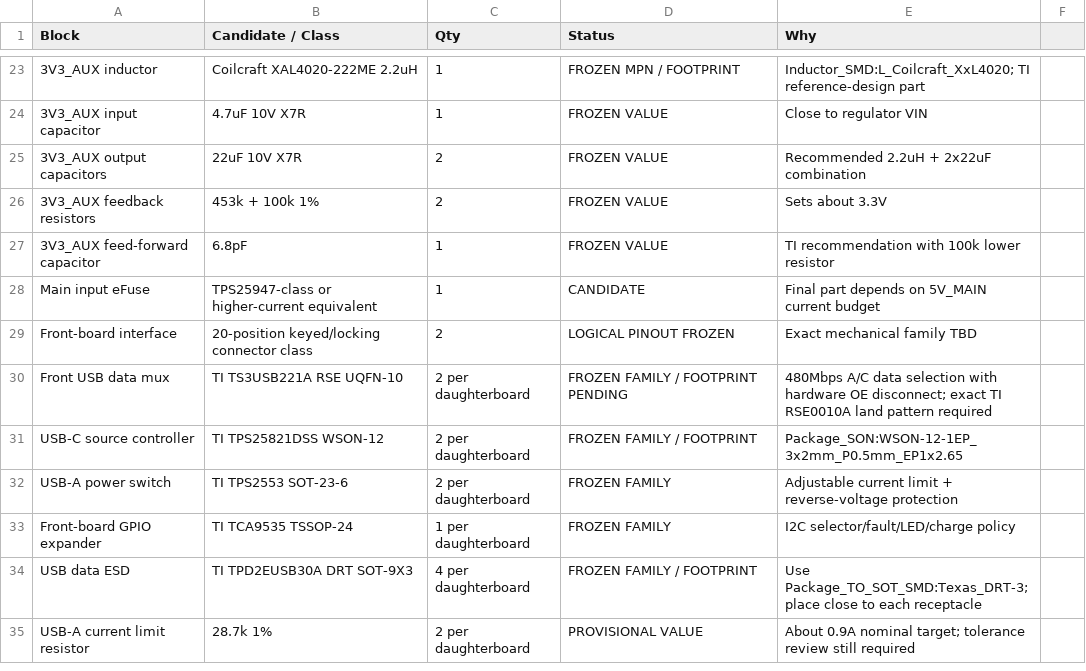
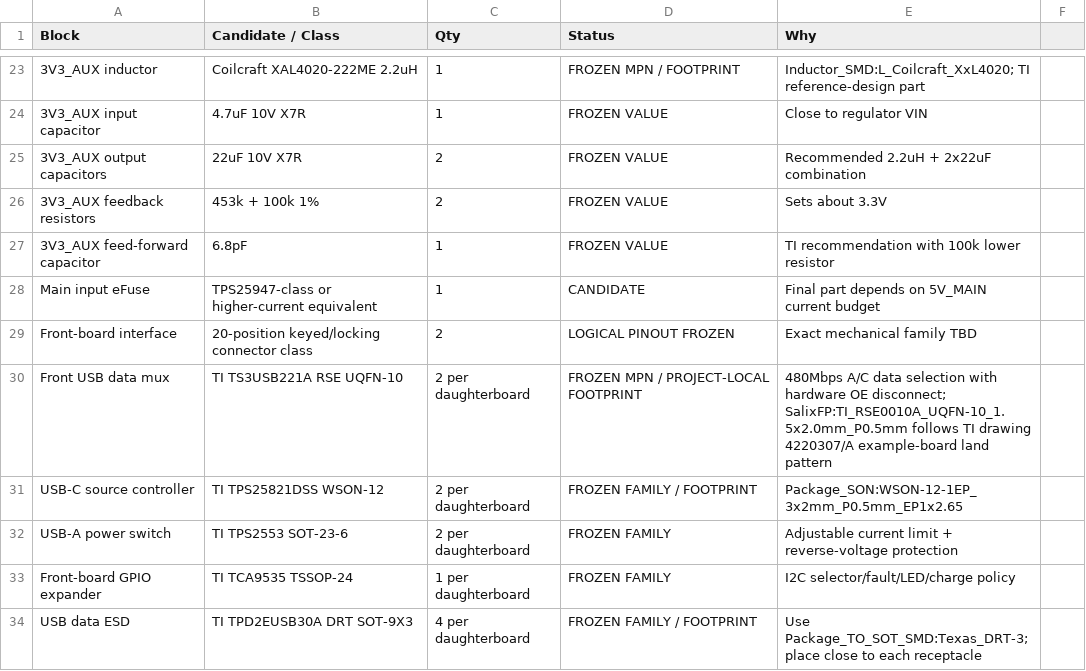
Before and after one commit to Ebdsaleh/SalixControllerBridge, a CSV file: hardware/motherboard/rev_a/docs/BOM_CANDIDATES.csv, drawn as a sheet; only a part is shown, gaps mark what is left out; the shorter side is filled out with more unchanged rows.

Commit message:
Add exact TS3USB221A RSE footprint

```diff
--- a/hardware/motherboard/rev_a/docs/BOM_CANDIDATES.csv
+++ b/hardware/motherboard/rev_a/docs/BOM_CANDIDATES.csv
@@ -29,3 +29,3 @@ Main input eFuse,TPS25947-class or higher-current equivalent,1,CANDIDATE,Final p
 Front-board interface,20-position keyed/locking connector class,2,LOGICAL PINOUT FROZEN,Exact mechanical family TBD
-Front USB data mux,TI TS3USB221A RSE UQFN-10,2 per daughterboard,FROZEN FAMILY / FOOTPRINT PENDING,480Mbps A/C data selection with hardware OE disconnect; exact TI RSE0010A land pattern required
+Front USB data mux,TI TS3USB221A RSE UQFN-10,2 per daughterboard,FROZEN MPN / PROJECT-LOCAL FOOTPRINT,480Mbps A/C data selection with hardware OE disconnect; SalixFP:TI_RSE0010A_UQFN-10_1.5x2.0mm_P0.5mm follows TI drawing 4220307/A example-board land pattern
 USB-C source controller,TI TPS25821DSS WSON-12,2 per daughterboard,FROZEN FAMILY / FOOTPRINT,Package_SON:WSON-12-1EP_3x2mm_P0.5mm_EP1x2.65
```
Also changed, not shown: 6 other files.
